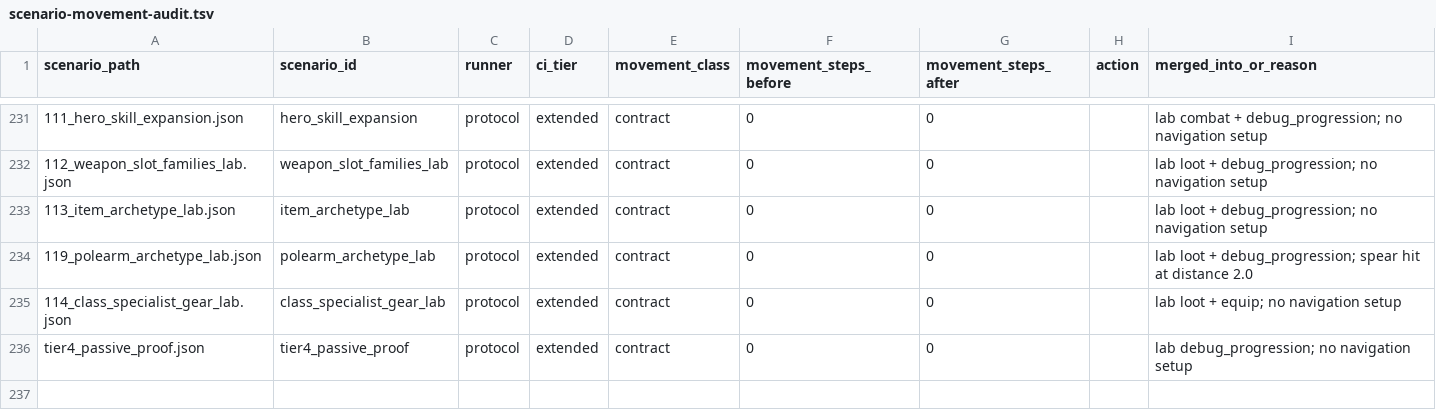
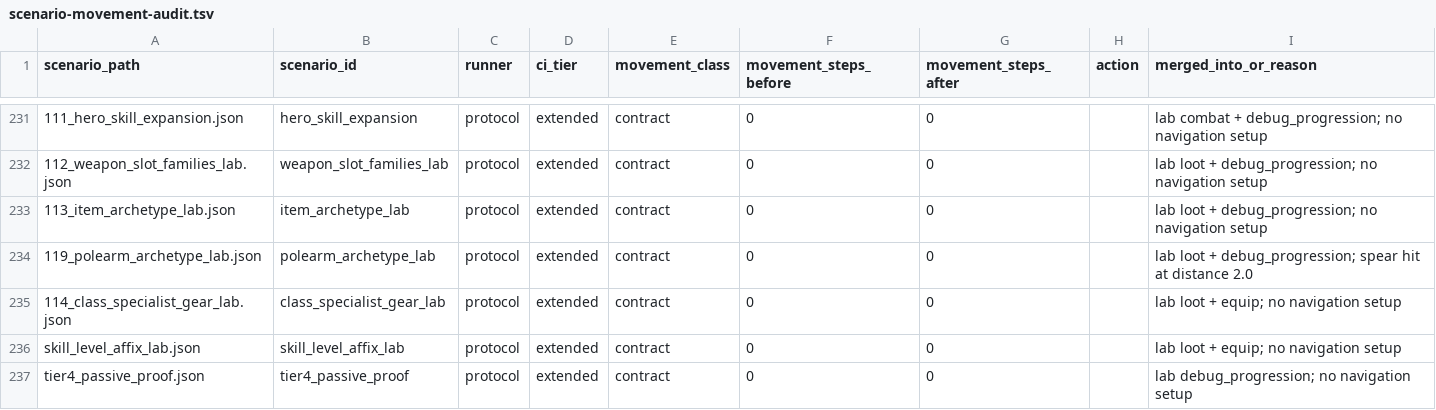
Before and after one commit to mmandrille/arpg-dev, a TSV file: docs/progress/scenario-movement-audit.tsv, drawn as a sheet; only a part is shown, gaps mark what is left out; the diff names each change by its address in the sheet, - before the commit and + after, or states it on an @@ line.

```diff
--- a/docs/progress/scenario-movement-audit.tsv
+++ b/docs/progress/scenario-movement-audit.tsv
+row 236: skill_level_affix_lab.json | skill_level_affix_lab | protocol | extended | contract | 0 | 0 |  | lab loot + equip; no navigation setup
```
Also changed, not shown: 41 other files.
